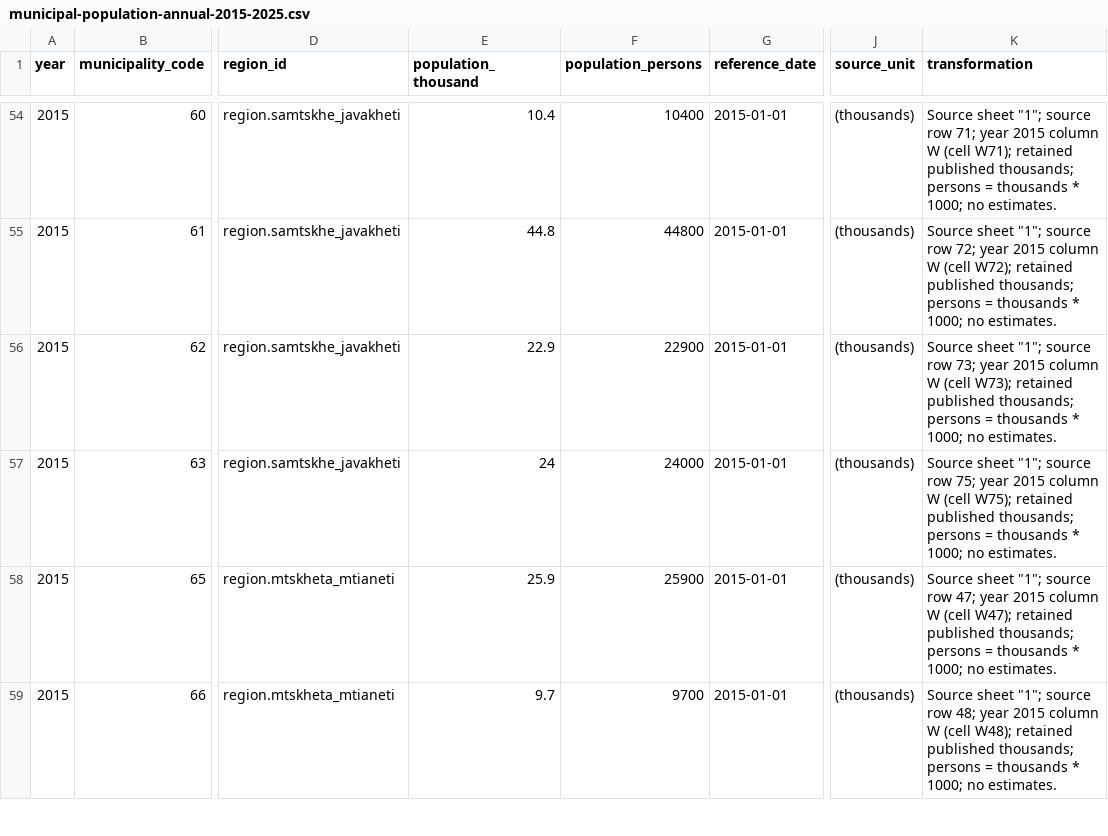
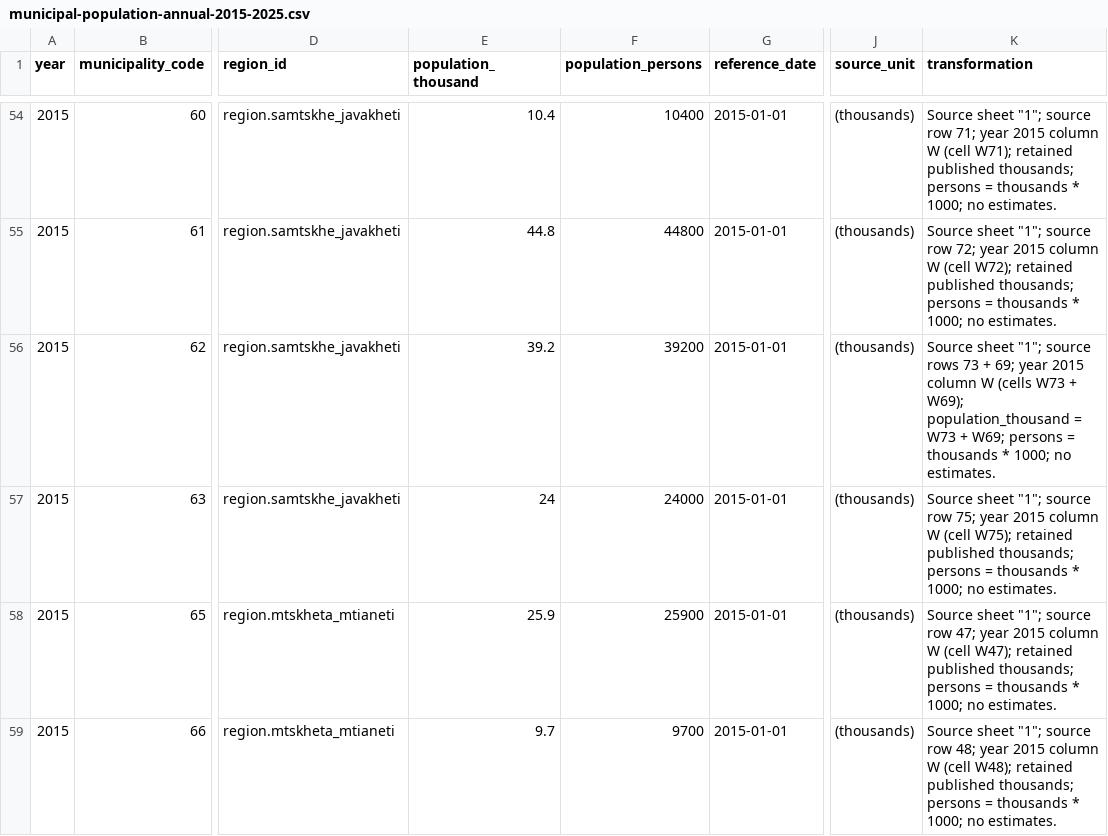
Before and after one commit to DuruMakh/geodata.ge, a CSV file: docs/Raw Data/Municipalities/geostat-population-regional-gdp/municipal-population-annual-2015-2025.csv, drawn as a sheet; only a part is shown, gaps mark what is left out; the diff covers the shown part only; the diff names each change by its address in the sheet, - before the commit and + after, or states it on an @@ line.

Commit message:
fix(data): aggregate historical municipal components

```diff
--- a/docs/Raw Data/Municipalities/geostat-population-regional-gdp/municipal-population-annual-2015-2025.csv
+++ b/docs/Raw Data/Municipalities/geostat-population-regional-gdp/municipal-population-annual-2015-2025.csv
-E56 (population_thousand): 22.9
+E56 (population_thousand): 39.2
-F56 (population_persons): 22900
+F56 (population_persons): 39200
-K56 (transformation): …"1"; source row 73; year 2015 column W (cell W73); retained published thousands; persons =…
+K56 (transformation): …"1"; source rows 73 + 69; year 2015 column W (cells W73 + W69); population_thousand = W73 + W69; persons =…
```
Also changed, not shown: 60 edited cells elsewhere in this file, 9 other files.
